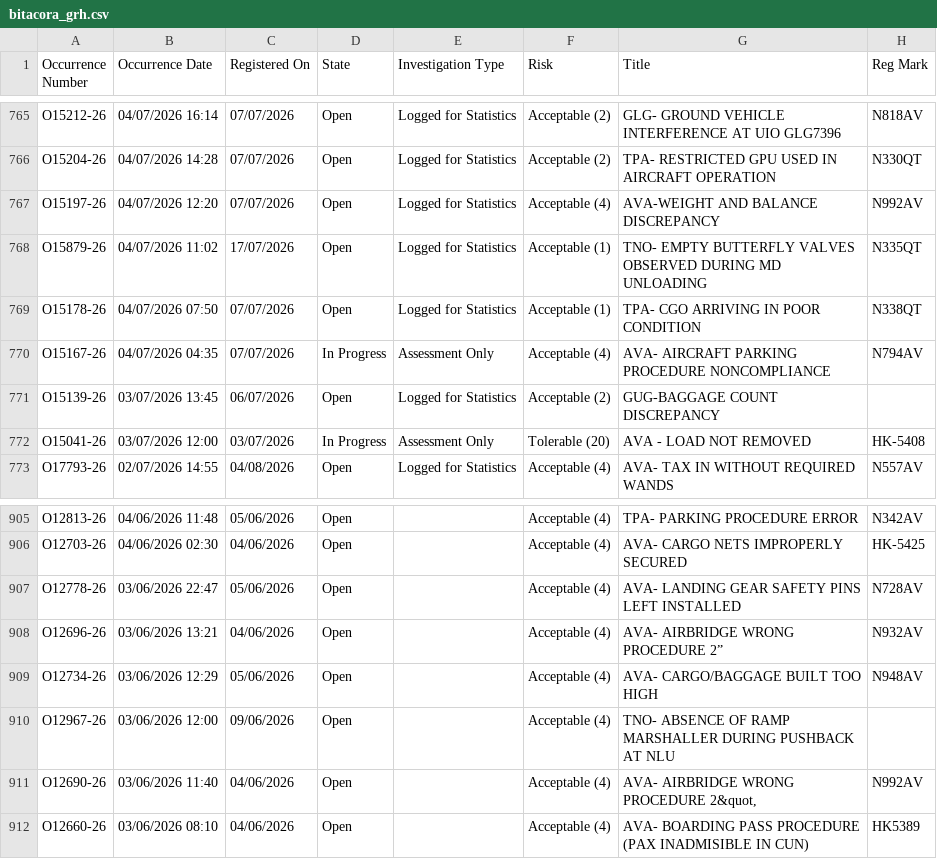
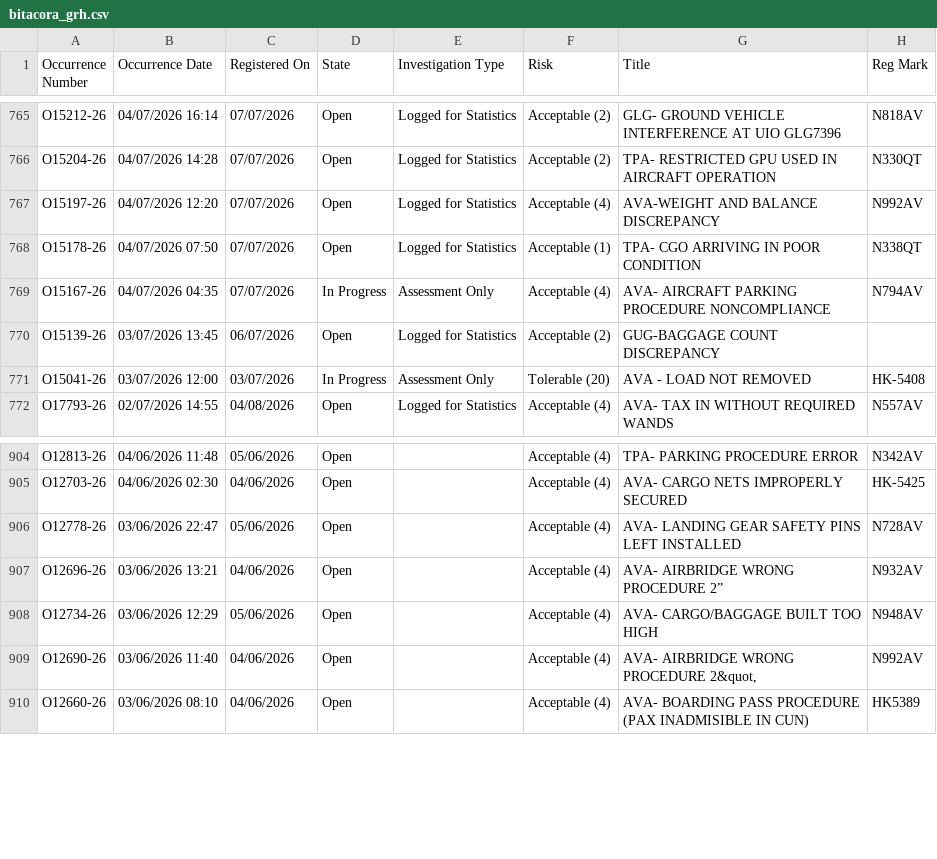
Before and after one commit to luibernip/segops, a CSV file: bitacora_grh.csv, drawn as a sheet; only a part is shown, gaps mark what is left out; the diff names each change by its address in the sheet, - before the commit and + after, or states it on an @@ line.

```diff
--- a/bitacora_grh.csv
+++ b/bitacora_grh.csv
-row 768: O15879-26 | 04/07/2026 11:02 | 17/07/2026 | Open | Logged for Statistics | Acceptable (1) | TNO- EMPTY BUTTERFLY VALVES OBSERVED DURING MD UNLOADING | N335QT
-row 910: O12967-26 | 03/06/2026 12:00 | 09/06/2026 | Open |  | Acceptable (4) | TNO- ABSENCE OF RAMP MARSHALLER DURING PUSHBACK AT NLU
```
Also changed, not shown: bitacora_grh_real.csv, 1 other file.
